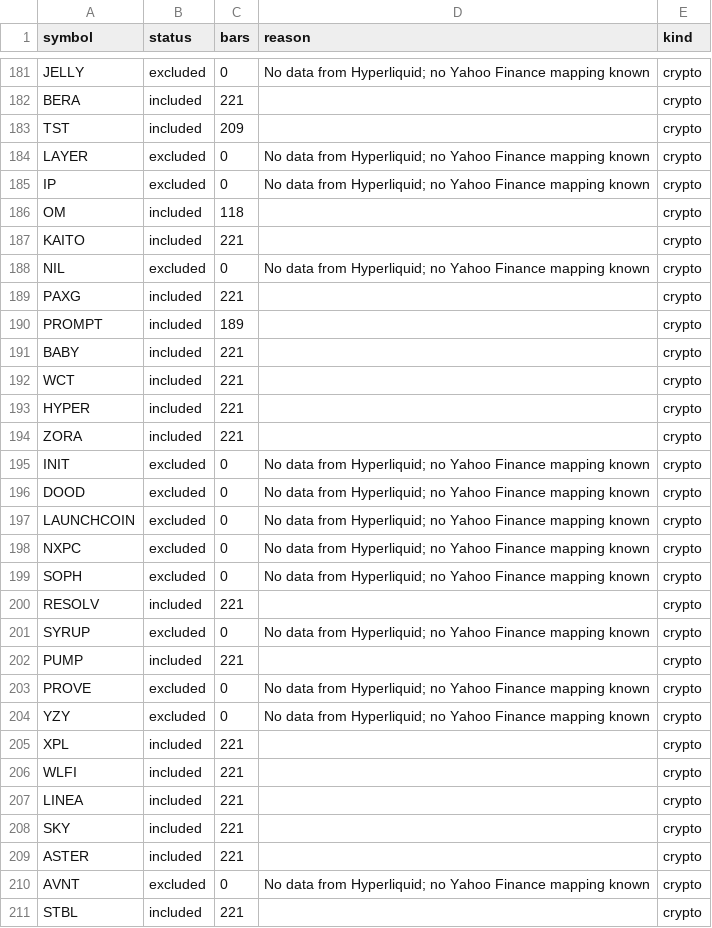
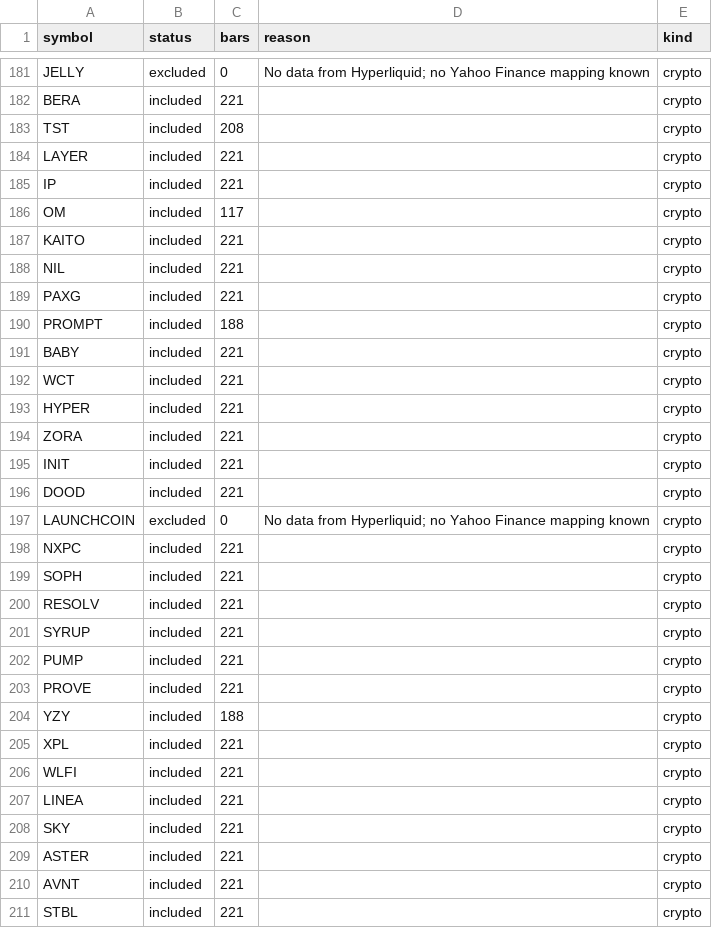
Before and after one commit to akiforge-lab/hyperliquid-momentum-scanner, a CSV file: output/pair_universe_debug.csv, drawn as a sheet; only a part is shown, gaps mark what is left out; the diff covers the shown part only.

```diff
--- a/output/pair_universe_debug.csv
+++ b/output/pair_universe_debug.csv
@@ -182,10 +182,10 @@ JELLY,excluded,0,No data from Hyperliquid; no Yahoo Finance mapping known,crypto
 BERA,included,221,,crypto
-TST,included,209,,crypto
-LAYER,excluded,0,No data from Hyperliquid; no Yahoo Finance mapping known,crypto
-IP,excluded,0,No data from Hyperliquid; no Yahoo Finance mapping known,crypto
-OM,included,118,,crypto
+TST,included,208,,crypto
+LAYER,included,221,,crypto
+IP,included,221,,crypto
+OM,included,117,,crypto
 KAITO,included,221,,crypto
-NIL,excluded,0,No data from Hyperliquid; no Yahoo Finance mapping known,crypto
+NIL,included,221,,crypto
 PAXG,included,221,,crypto
-PROMPT,included,189,,crypto
+PROMPT,included,188,,crypto
 BABY,included,221,,crypto
@@ -194,12 +194,12 @@ HYPER,included,221,,crypto
 ZORA,included,221,,crypto
-INIT,excluded,0,No data from Hyperliquid; no Yahoo Finance mapping known,crypto
-DOOD,excluded,0,No data from Hyperliquid; no Yahoo Finance mapping known,crypto
+INIT,included,221,,crypto
+DOOD,included,221,,crypto
 LAUNCHCOIN,excluded,0,No data from Hyperliquid; no Yahoo Finance mapping known,crypto
-NXPC,excluded,0,No data from Hyperliquid; no Yahoo Finance mapping known,crypto
-SOPH,excluded,0,No data from Hyperliquid; no Yahoo Finance mapping known,crypto
+NXPC,included,221,,crypto
+SOPH,included,221,,crypto
 RESOLV,included,221,,crypto
-SYRUP,excluded,0,No data from Hyperliquid; no Yahoo Finance mapping known,crypto
+SYRUP,included,221,,crypto
 PUMP,included,221,,crypto
-PROVE,excluded,0,No data from Hyperliquid; no Yahoo Finance mapping known,crypto
-YZY,excluded,0,No data from Hyperliquid; no Yahoo Finance mapping known,crypto
+PROVE,included,221,,crypto
+YZY,included,188,,crypto
 XPL,included,221,,crypto
@@ -209,3 +209,3 @@ SKY,included,221,,crypto
 ASTER,included,221,,crypto
-AVNT,excluded,0,No data from Hyperliquid; no Yahoo Finance mapping known,crypto
+AVNT,included,221,,crypto
 STBL,included,221,,crypto
```
Also changed, not shown: 51 edited cells elsewhere in this file, output/all_rankings.csv, output/missing_symbols.csv, 8 other files.
